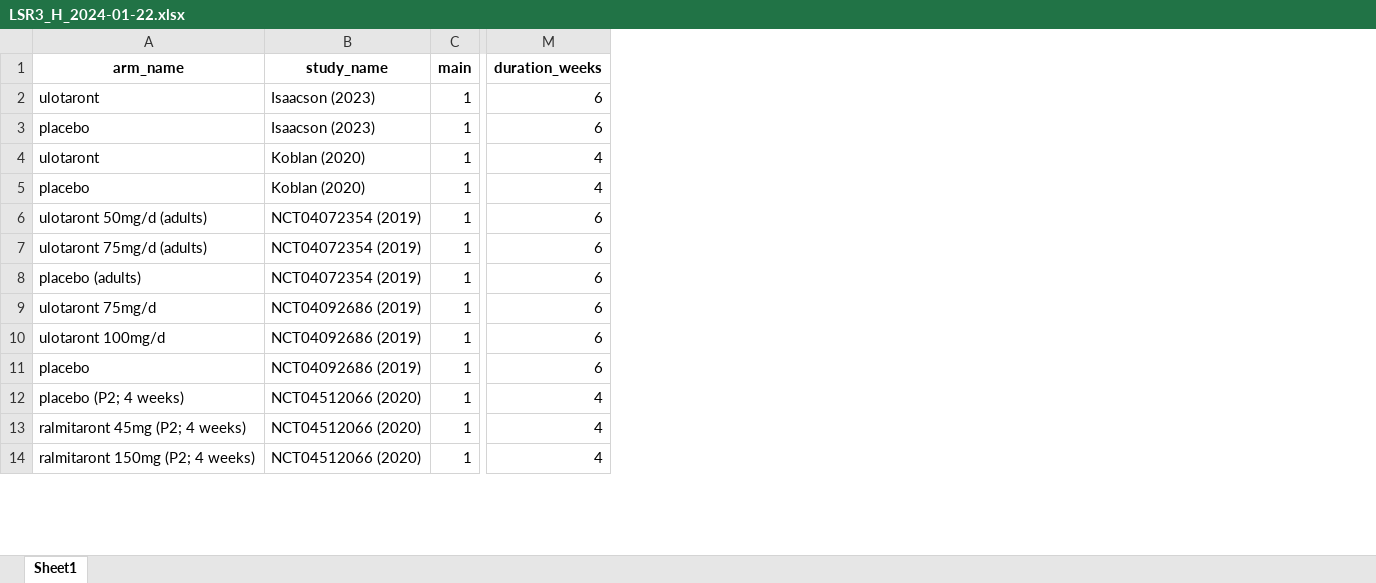
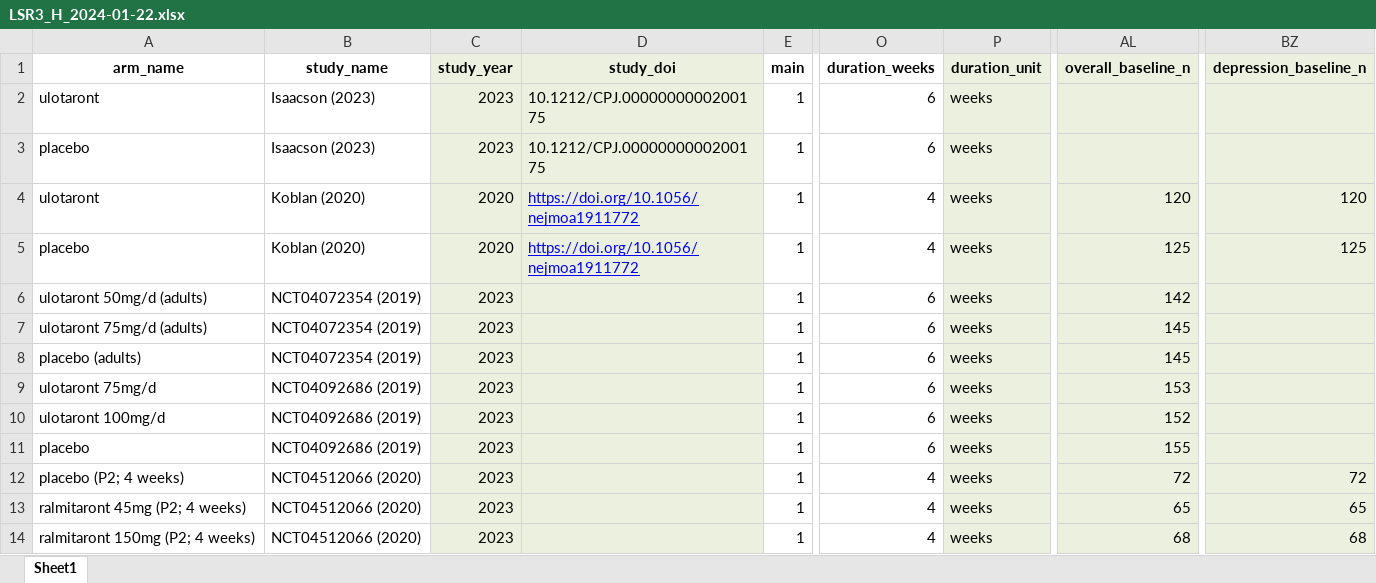
Before and after one commit to covidence/LSR3_taar1_H, an Excel workbook: data/LSR3_H_2024-01-22.xlsx, sheet Sheet1, drawn as a sheet; only a part is shown, gaps mark what is left out; values as stored, in another font and other column widths than the file's, no borders; the diff names each change by its address in the sheet, - before the commit and + after, or states it on an @@ line.

Commit message:
20250415 incorpoating changes requsted by ontology team
Added columns for DOI, publication year, n for measuring overall symptoms and dperessive symptoms at baseline, adding the unit of the duration

```diff
--- a/data/LSR3_H_2024-01-22.xlsx (sheet Sheet1)
+++ b/data/LSR3_H_2024-01-22.xlsx (sheet Sheet1)
+column C (study_year), rows 2-14: 2023 | 2023 | 2020 | 2020 | 2023 | 2023 | 2023 | 2023 | 2023 | 2023 | 2023 | 2023 | 2023
+column D (study_doi), rows 2-5: 10.1212/CPJ.0000000000200175 | 10.1212/CPJ.0000000000200175 | https://doi.org/10.1056/nejmoa1911772 | https://doi.org/10.1056/nejmoa1911772
+column P (duration_unit), rows 2-14: all weeks
+column AL (overall_baseline_n), rows 4-14: 120 | 125 | 142 | 145 | 145 | 153 | 152 | 155 | 72 | 65 | 68
+column BZ (depression_baseline_n), rows 4-14: 120 | 125 |  |  |  |  |  |  | 72 | 65 | 68
```
Also changed, not shown: data/data_2024-01-22_LSR3_H.xlsx, data/data_doses_2024-01-22_LSR3_H.xlsx, 9 other files.
